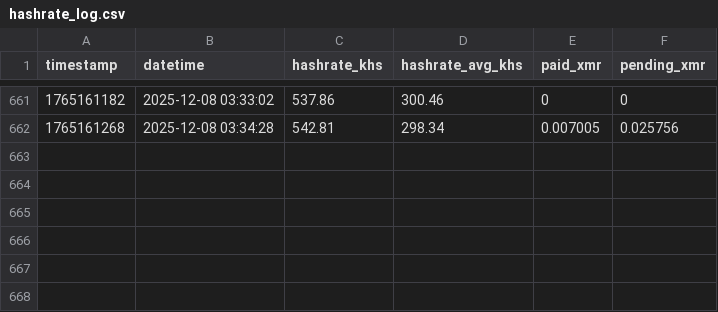
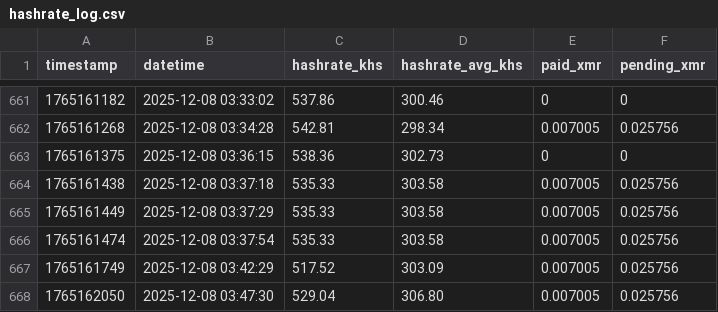
Before and after one commit to dukk47/VirusFromAttackedServer, a CSV file: botnet-tracking/hashrate_log.csv, drawn as a sheet; only a part is shown, gaps mark what is left out; the diff names each change by its address in the sheet, - before the commit and + after, or states it on an @@ line.

```diff
--- a/botnet-tracking/hashrate_log.csv
+++ b/botnet-tracking/hashrate_log.csv
+row 663: 1765161375 | 2025-12-08 03:36:15 | 538.36 | 302.73 | 0 | 0
+row 664: 1765161438 | 2025-12-08 03:37:18 | 535.33 | 303.58 | 0.007005 | 0.025756
+row 665: 1765161449 | 2025-12-08 03:37:29 | 535.33 | 303.58 | 0.007005 | 0.025756
+row 666: 1765161474 | 2025-12-08 03:37:54 | 535.33 | 303.58 | 0.007005 | 0.025756
+row 667: 1765161749 | 2025-12-08 03:42:29 | 517.52 | 303.09 | 0.007005 | 0.025756
+row 668: 1765162050 | 2025-12-08 03:47:30 | 529.04 | 306.80 | 0.007005 | 0.025756
```
Also changed, not shown: 2 other files.
